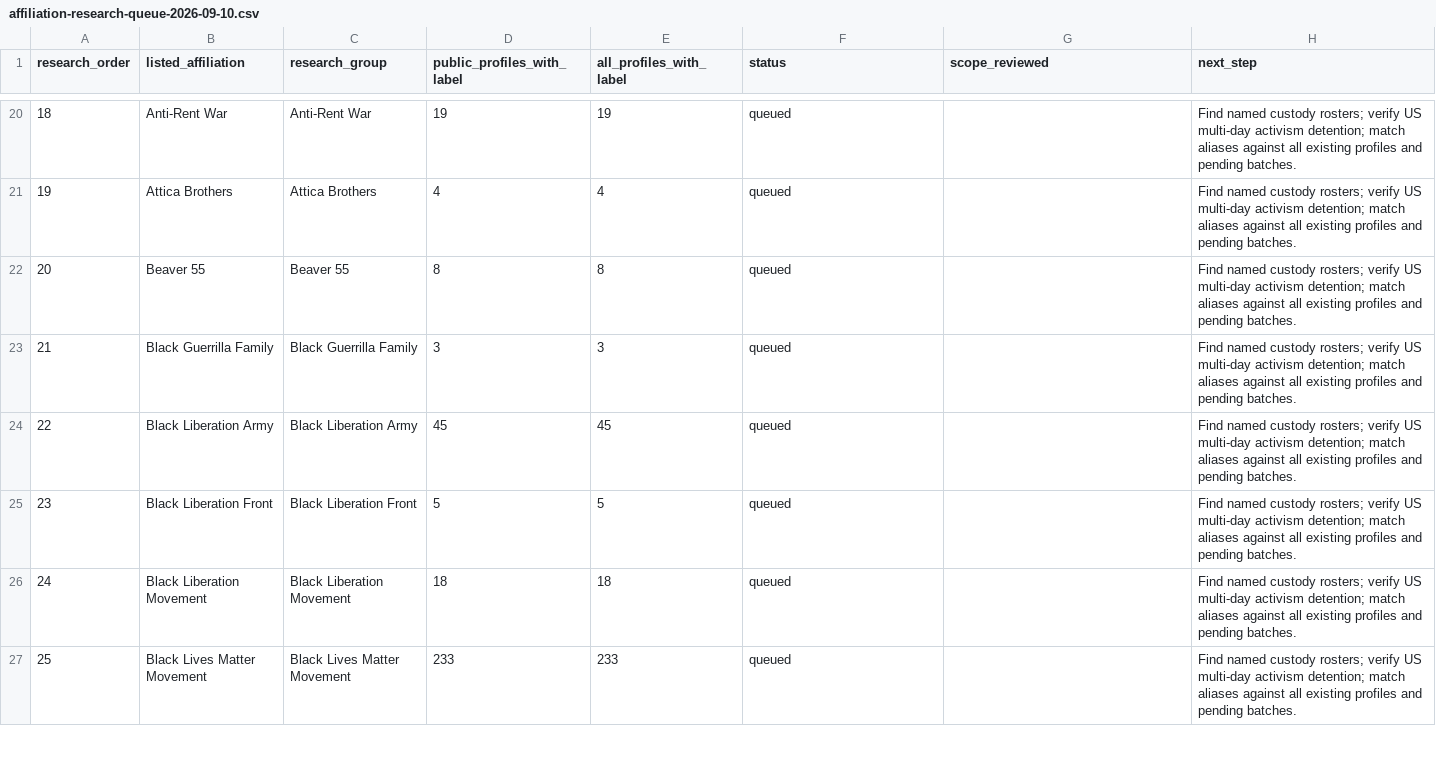
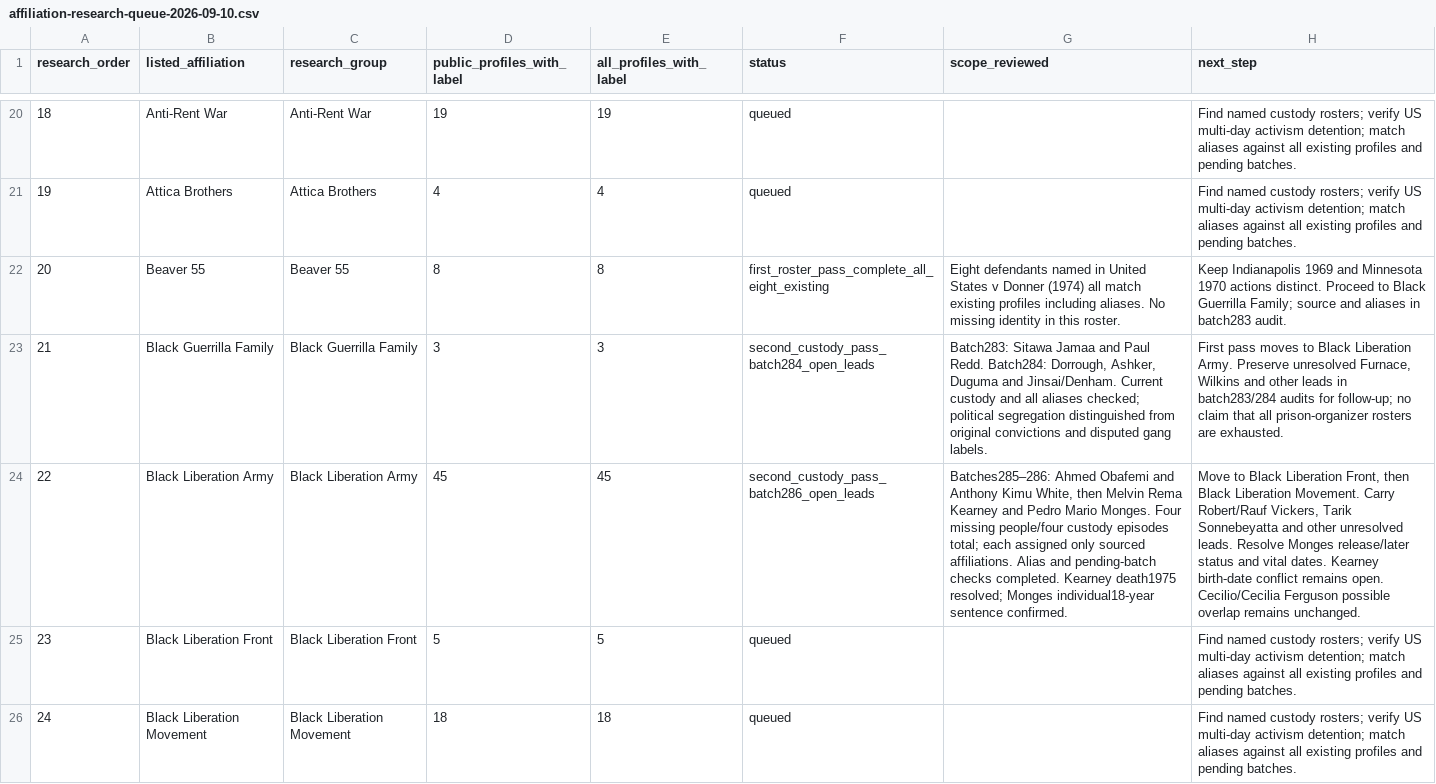
Before and after one commit to nativenewengland/NPPC-Website, a CSV file: database/data/audits/affiliation-research-queue-2026-09-10.csv, drawn as a sheet; only a part is shown, gaps mark what is left out; the shorter side is filled out with more unchanged rows; the diff names each change by its address in the sheet, - before the commit and + after, or states it on an @@ line.

Commit message:
Add Kearney and Monges custody records in batch 286

```diff
--- a/database/data/audits/affiliation-research-queue-2026-09-10.csv
+++ b/database/data/audits/affiliation-research-queue-2026-09-10.csv
-F22 (status): queued
+F22 (status): first_roster_pass_complete_all_eight_existing
-G22 (scope_reviewed): (empty)
+G22 (scope_reviewed): Eight defendants named in United States v Donner (1974) all match existing profiles including aliases. No missing identity in this roster.
-H22 (next_step): Find named custody rosters; verify US multi-day activism detention; match aliases against all existing profiles and pending batches.
+H22 (next_step): Keep Indianapolis 1969 and Minnesota 1970 actions distinct. Proceed to Black Guerrilla Family; source and aliases in batch283 audit.
-F23 (status): queued
+F23 (status): second_custody_pass_batch284_open_leads
-G23 (scope_reviewed): (empty)
+G23 (scope_reviewed): Batch283: Sitawa Jamaa and Paul Redd. Batch284: Dorrough, Ashker, Duguma and Jinsai/Denham. Current custody and all aliases checked; political segregation distinguished from original convictions and disputed gang labels.
-H23 (next_step): Find named custody rosters; verify US multi-day activism detention; match aliases against all existing profiles and pending batches.
+H23 (next_step): First pass moves to Black Liberation Army. Preserve unresolved Furnace, Wilkins and other leads in batch283/284 audits for follow-up; no claim that all prison-organizer rosters are exhausted.
-F24 (status): queued
+F24 (status): second_custody_pass_batch286_open_leads
-G24 (scope_reviewed): (empty)
+G24 (scope_reviewed): Batches285–286: Ahmed Obafemi and Anthony Kimu White, then Melvin Rema Kearney and Pedro Mario Monges. Four missing people/four custody episodes total; each assigned only sourced affiliations. Alias and pending-batch checks completed. Kearney death1975 resolved; Monges individual18-year sentence confirmed.
-H24 (next_step): Find named custody rosters; verify US multi-day activism detention; match aliases against all existing profiles and pending batches.
+H24 (next_step): Move to Black Liberation Front, then Black Liberation Movement. Carry Robert/Rauf Vickers, Tarik Sonnebeyatta and other unresolved leads. Resolve Monges release/later status and vital dates. Kearney birth-date conflict remains open. Cecilio/Cecilia Ferguson possible overlap remains unchanged.
```
Also changed, not shown: 5 other files.
